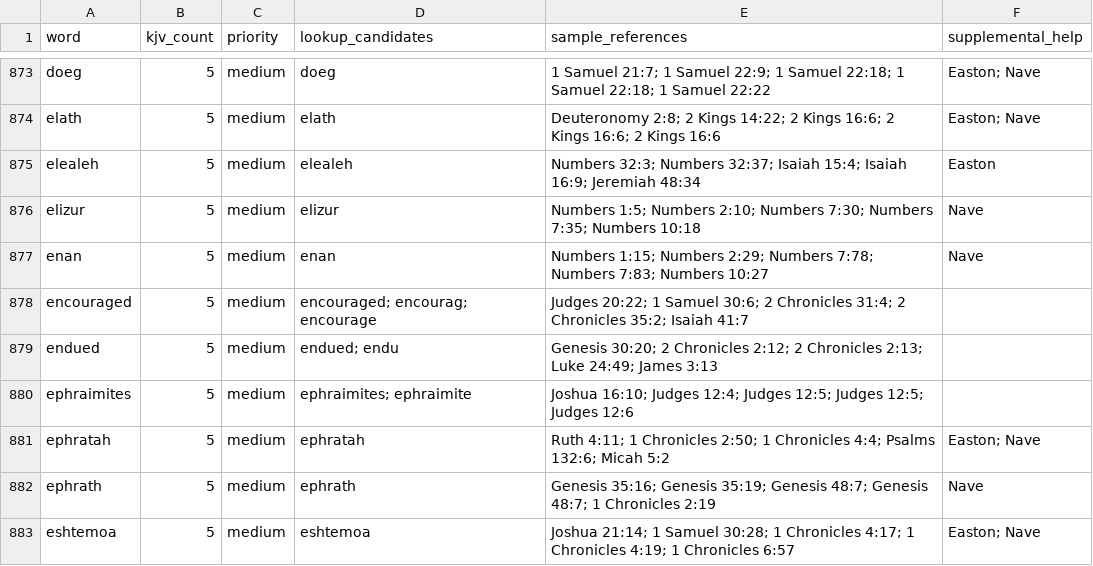
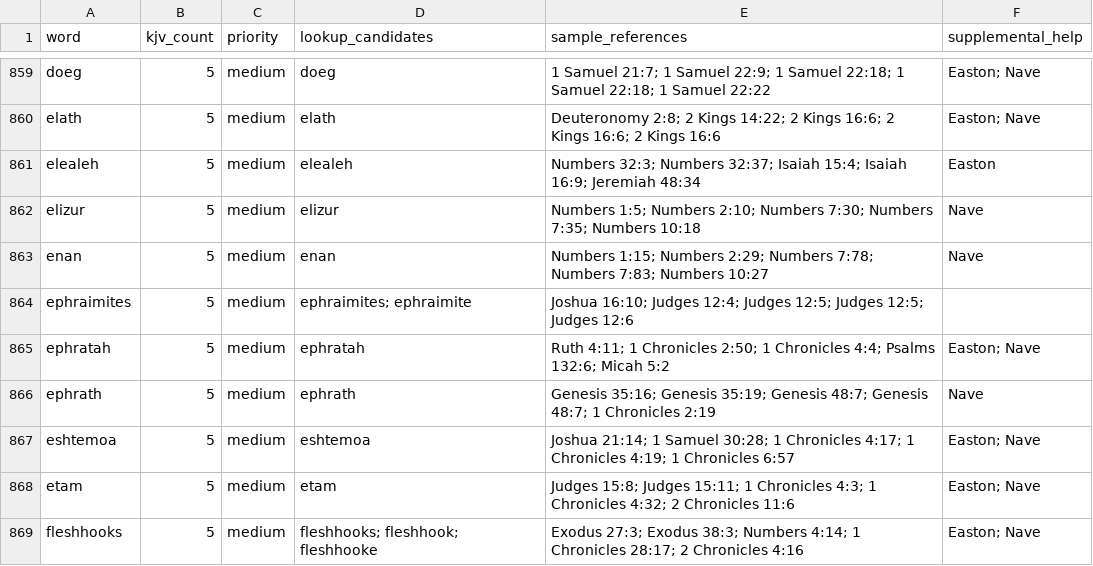
Before and after one commit to scheerfactor/bible-study-app, a CSV file: data/reports/webster-missing-word-inventory.csv, drawn as a sheet; only a part is shown, gaps mark what is left out; the shorter side is filled out with more unchanged rows; the diff covers the shown part only.

```diff
--- a/data/reports/webster-missing-word-inventory.csv
+++ b/data/reports/webster-missing-word-inventory.csv
@@ -877,4 +863,2 @@
 "enan","5","medium","enan","Numbers 1:15; Numbers 2:29; Numbers 7:78; Numbers 7:83; Numbers 10:27","Nave"
-"encouraged","5","medium","encouraged; encourag; encourage","Judges 20:22; 1 Samuel 30:6; 2 Chronicles 31:4; 2 Chronicles 35:2; Isaiah 41:7",""
-"endued","5","medium","endued; endu","Genesis 30:20; 2 Chronicles 2:12; 2 Chronicles 2:13; Luke 24:49; James 3:13",""
 "ephraimites","5","medium","ephraimites; ephraimite","Joshua 16:10; Judges 12:4; Judges 12:5; Judges 12:5; Judges 12:6",""
```
Also changed, not shown: 32 removed rows elsewhere in this file, 12 other files.
